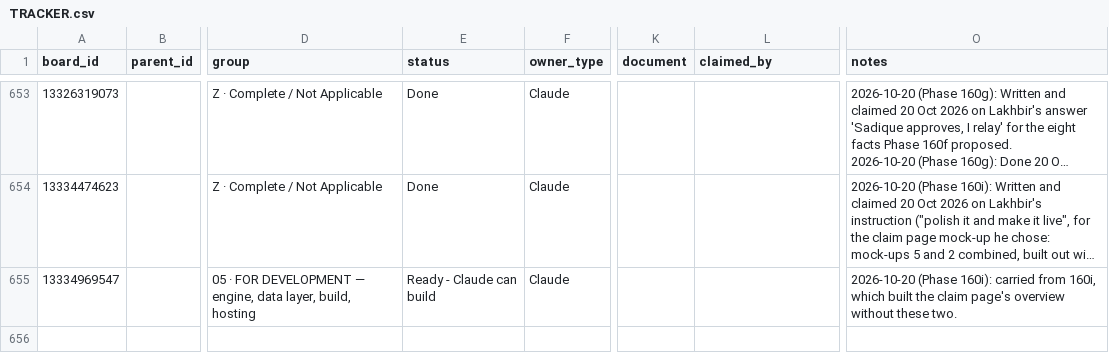
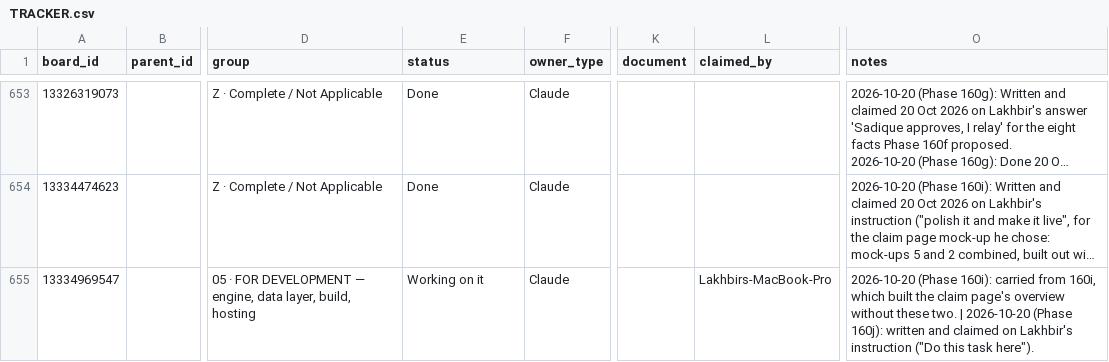
Before and after one commit to ldhillonaqlios/caprebate, a CSV file: Caprebate/00-START-HERE/hub/TRACKER.csv, drawn as a sheet; only a part is shown, gaps mark what is left out; long unchanged cells end in …; the diff names each change by its address in the sheet, - before the commit and + after, or states it on an @@ line.

```diff
--- a/Caprebate/00-START-HERE/hub/TRACKER.csv
+++ b/Caprebate/00-START-HERE/hub/TRACKER.csv
-E655 (status): Ready - Claude can build
+E655 (status): Working on it
-L655 (claimed_by): (empty)
+L655 (claimed_by): Lakhbirs-MacBook-Pro
-O655 (notes): …these two.
+O655 (notes): …these two. | 2026-10-20 (Phase 160j): written and claimed on Lakhbir's instruction ("Do this task here").
```
Also changed, not shown: 3 other files.
